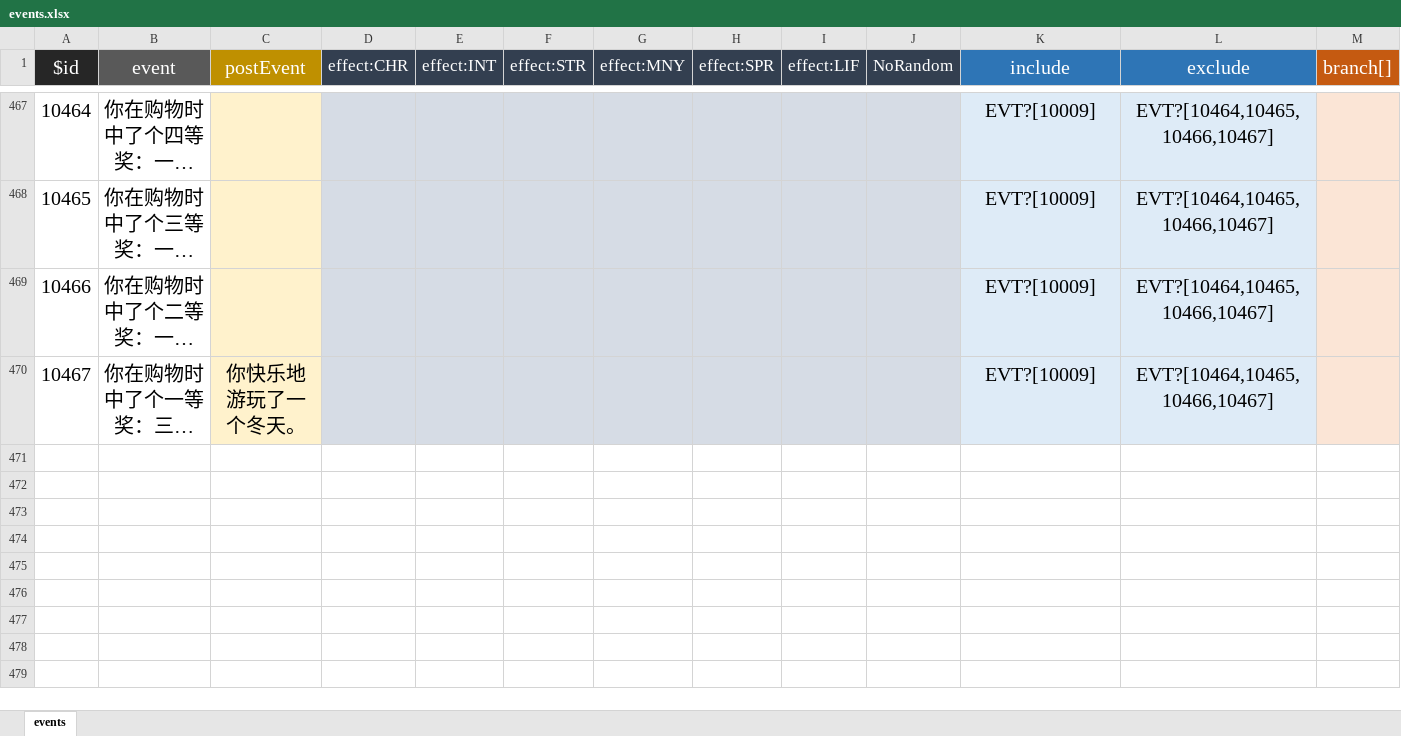
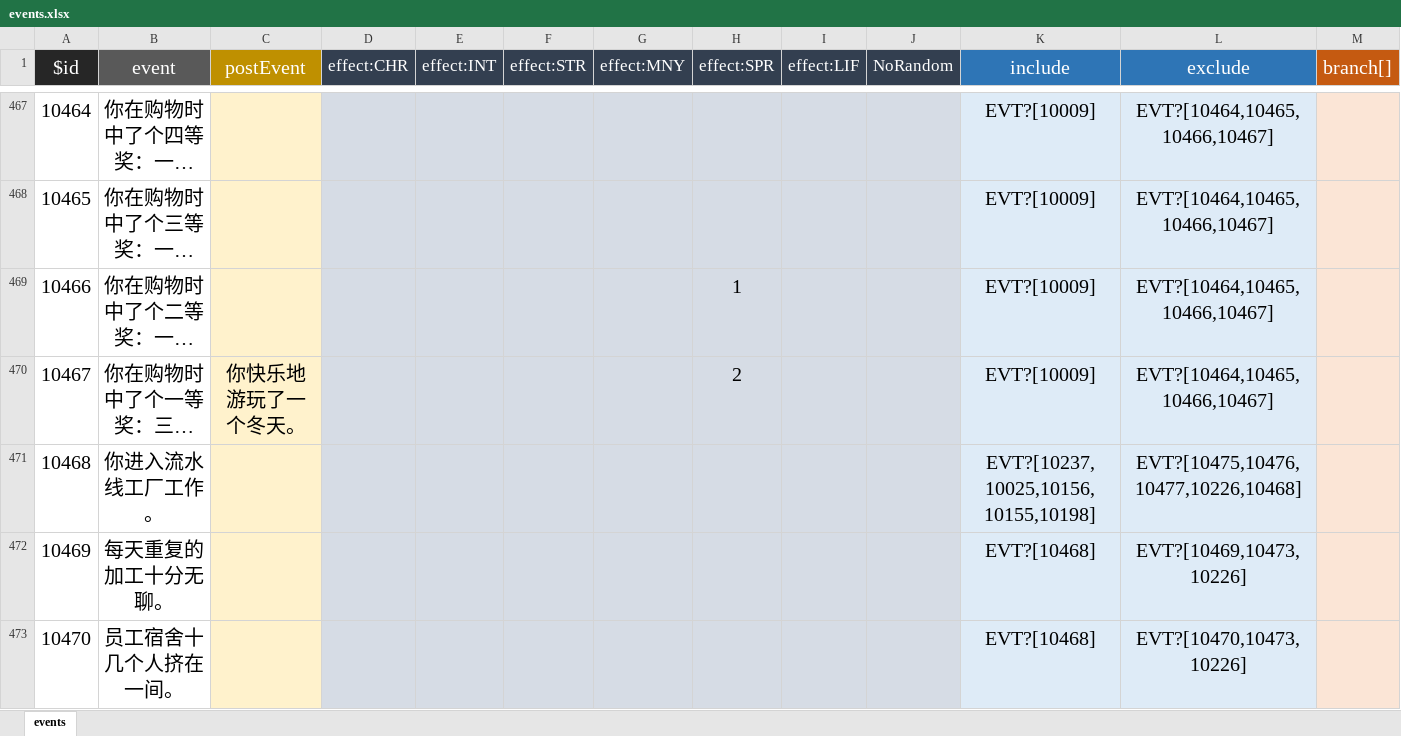
Before and after one commit to xiesean/lifeRestart, an Excel workbook: data/events.xlsx, sheet events, drawn as a sheet; only a part is shown, gaps mark what is left out; long unchanged cells end in …; values as stored, in another font and other column widths than the file's, no borders; rows hold the shown columns only; the diff covers the shown part only; the diff names each change by its address in the sheet, - before the commit and + after, or states it on an @@ line.

Commit message:
change data

```diff
--- a/data/events.xlsx (sheet events)
+++ b/data/events.xlsx (sheet events)
-H469 (effect:SPR): (empty)
+H469 (effect:SPR): 1
-H470 (effect:SPR): (empty)
+H470 (effect:SPR): 2
+row 471: 10468 | 你进入流水线工厂工作。 |  |  |  |  |  |  |  |  | EVT?[10237,10025,10156,10155,10198] | EVT?[10475,10476,10477,10226,10468]
+row 472: 10469 | 每天重复的加工十分无聊。 |  |  |  |  |  |  |  |  | EVT?[10468] | EVT?[10469,10473,10226]
+row 473: 10470 | 员工宿舍十几个人挤在一间。 |  |  |  |  |  |  |  |  | EVT?[10468] | EVT?[10470,10473,10226]
```
Also changed, not shown: 137 added rows and 4 edited cells elsewhere in this sheet, data/age.xlsx, data/talents.xlsx, 3 other files.
